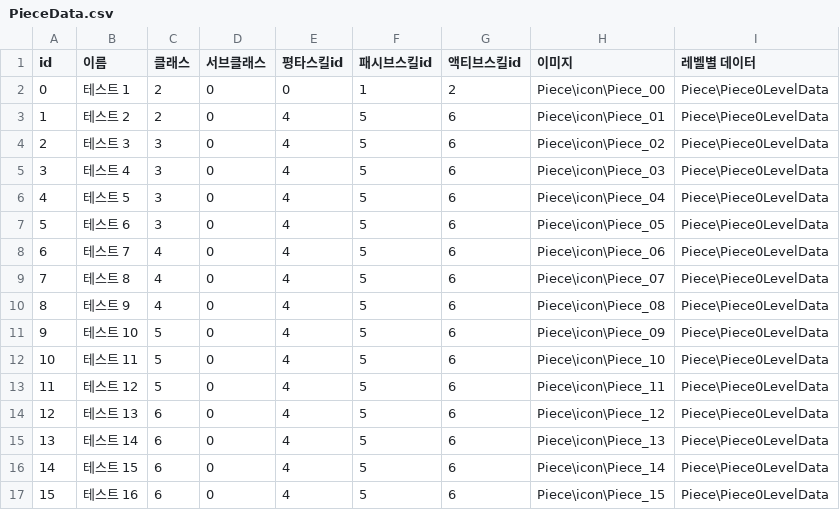
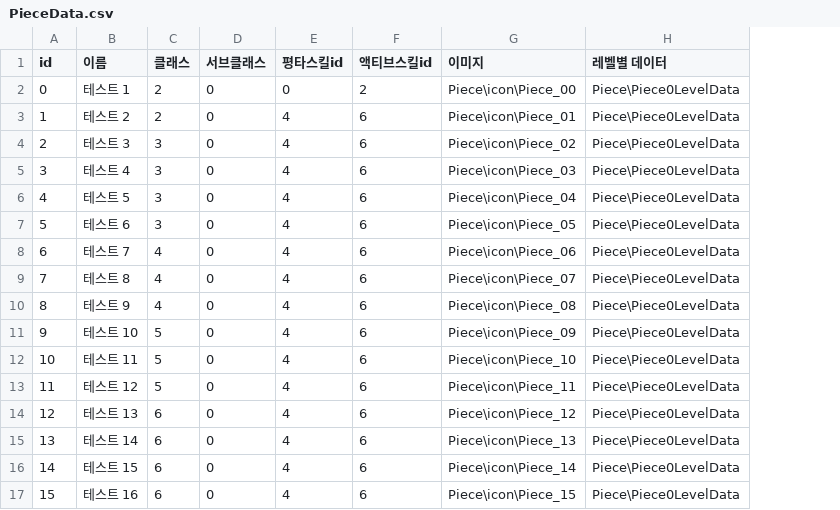
Before and after one commit to onegoon123/DefenseGame, a CSV file: Assets/Resources/Piece/PieceData.csv, drawn as a sheet; the diff names each change by its address in the sheet, - before the commit and + after, or states it on an @@ line.

```diff
--- a/Assets/Resources/Piece/PieceData.csv
+++ b/Assets/Resources/Piece/PieceData.csv
-column F (패시브스킬id), rows 2-17: 1 | 5 | 5 | 5 | 5 | 5 | 5 | 5 | 5 | 5 | 5 | 5 | 5 | 5 | 5 | 5
```
Also changed, not shown: 30 other files.
